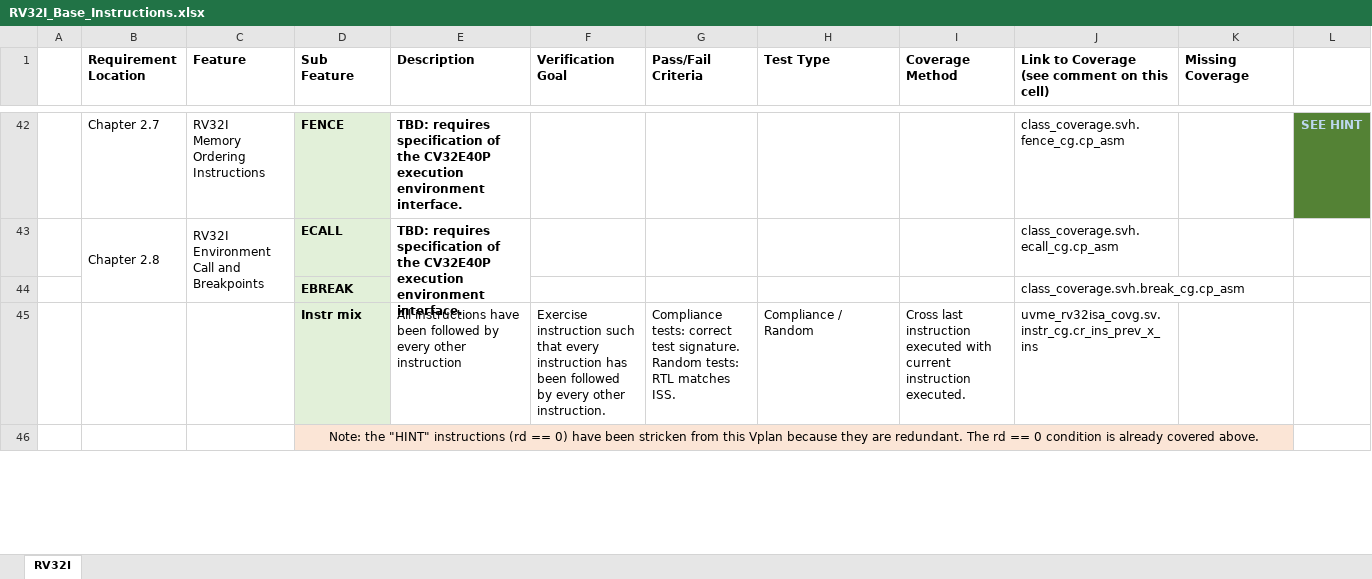
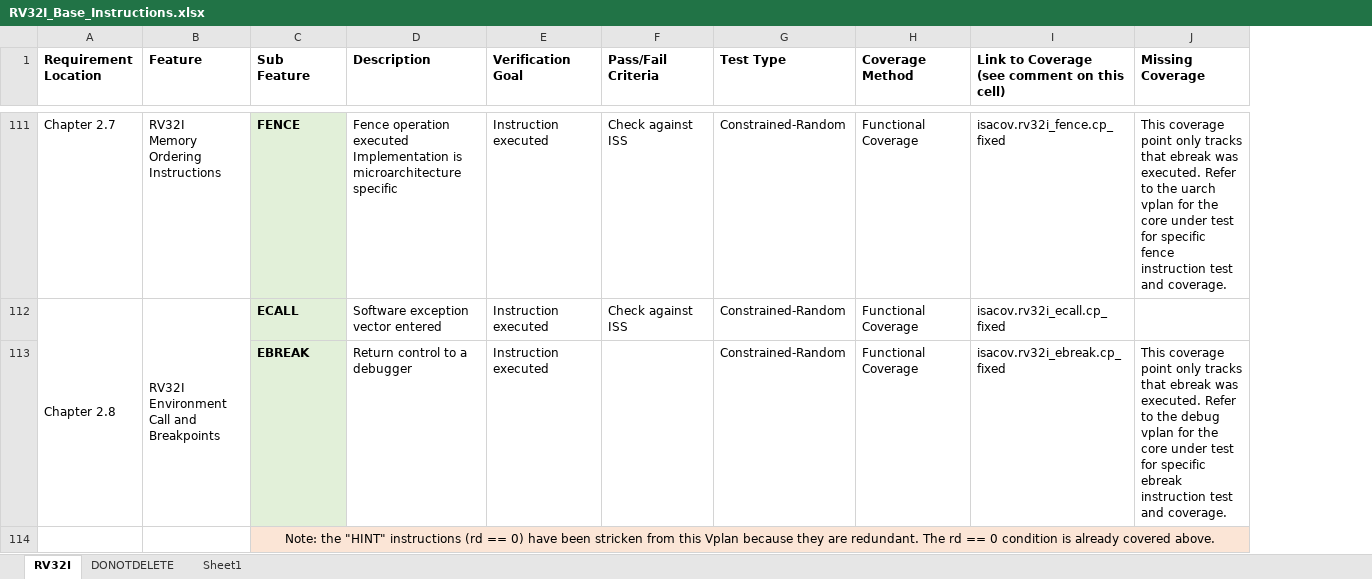
Before and after one commit to vlsi-lab/cva6, an Excel workbook: docs/VerifPlans/ISA/RV32/Simulation/RV32I_Base_Instructions.xlsx, sheet RV32I, drawn as a sheet; only a part is shown, gaps mark what is left out; values as stored, in another font and other column widths than the file's, no borders; removed rows and columns are numbered as before the commit, all else as after; ↵ is a line break in a cell; the diff covers the shown part only; the diff names each change by its address in the sheet, - before the commit and + after, or states it on an @@ line.

Commit message:
updated I and M extension RV32 ISA vplans
Signed-off-by: Steve Richmond <Steve.Richmond@silabs.com>

```diff
--- a/docs/VerifPlans/ISA/RV32/Simulation/RV32I_Base_Instructions.xlsx (sheet RV32I)
+++ b/docs/VerifPlans/ISA/RV32/Simulation/RV32I_Base_Instructions.xlsx (sheet RV32I)
+sheet tab: DONOTDELETE
+sheet tab: Sheet1
-column A, empty
-column L, row 42: SEE HINT
-D111 (Description): TBD: requires specification of the CV32E40P execution environment interface.
+D111 (Description): Fence operation executed ↵ Implementation is microarchitecture specific
-D111:D112 bold: on
+D111:D112 bold: off
-E111:E112 (Verification Goal): (empty)
+E111:E112 (Verification Goal): Instruction executed
-F111:F112 (Pass/Fail Criteria): (empty)
+F111:F112 (Pass/Fail Criteria): Check against ISS
-G111:G112 (Test Type): (empty)
+G111:G112 (Test Type): Constrained-Random
-H111:H112 (Coverage Method): (empty)
+H111:H112 (Coverage Method): Functional Coverage
-I111: class_coverage.svh.fence_cg.cp_asm
+I111: isacov.rv32i_fence.cp_fixed
-J111 (Missing Coverage): (empty)
+J111 (Missing Coverage): This coverage point only tracks that ebreak was executed. Refer to the uarch vplan for the core under test for specific fence instruction test and coverage.
-D112 (Description): TBD: requires specification of the CV32E40P execution environment interface.
+D112 (Description): Software exception vector entered
-E43:E44 merged
-I112: class_coverage.svh.ecall_cg.cp_asm
+I112: isacov.rv32i_ecall.cp_fixed
-row 44:  |  |  | EBREAK |  |  |  |  |  | class_coverage.svh.break_cg.cp_asm
-row 45:  |  |  | Instr mix | All instructions have been followed by every other instruction | Exercise instruction such that every instruction has been followed by every other instruction. | Compliance tests: correct test signature. ↵ Random tests: RTL matches ISS. | Compliance / ↵ Random | Cross last instruction executed with current instruction executed. | uvme_rv32isa_covg.sv.instr_cg.cr_ins_prev_x_ins
+row 113:  |  | EBREAK | Return control to a debugger | Instruction executed |  | Constrained-Random | Functional Coverage | isacov.rv32i_ebreak.cp_fixed | This coverage point only tracks that ebreak was executed. Refer to the debug vplan for the core under test for specific ebreak instruction test and coverage.
```
Also changed, not shown: 104 added rows, 41 removed rows, 25 edited cells and merged cells elsewhere in this sheet, hidden cells, docs/VerifPlans/ISA/RV32/Simulation/RV32M_Extension_Instructions.xlsx.
